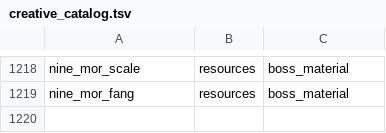
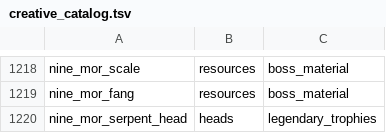
Before and after one commit to Deserag/slavic-myths, a TSV file: src/main/resources/assets/slavicmyths/creative_catalog.tsv, drawn as a sheet; only a part is shown, gaps mark what is left out.

Commit message:
feat(2.5): list Nine Mor trophy head in creative heads catalog

```diff
--- a/src/main/resources/assets/slavicmyths/creative_catalog.tsv
+++ b/src/main/resources/assets/slavicmyths/creative_catalog.tsv
@@ -1219 +1219,2 @@ nine_mor_scale	resources	boss_material
 nine_mor_fang	resources	boss_material
+nine_mor_serpent_head	heads	legendary_trophies
```
